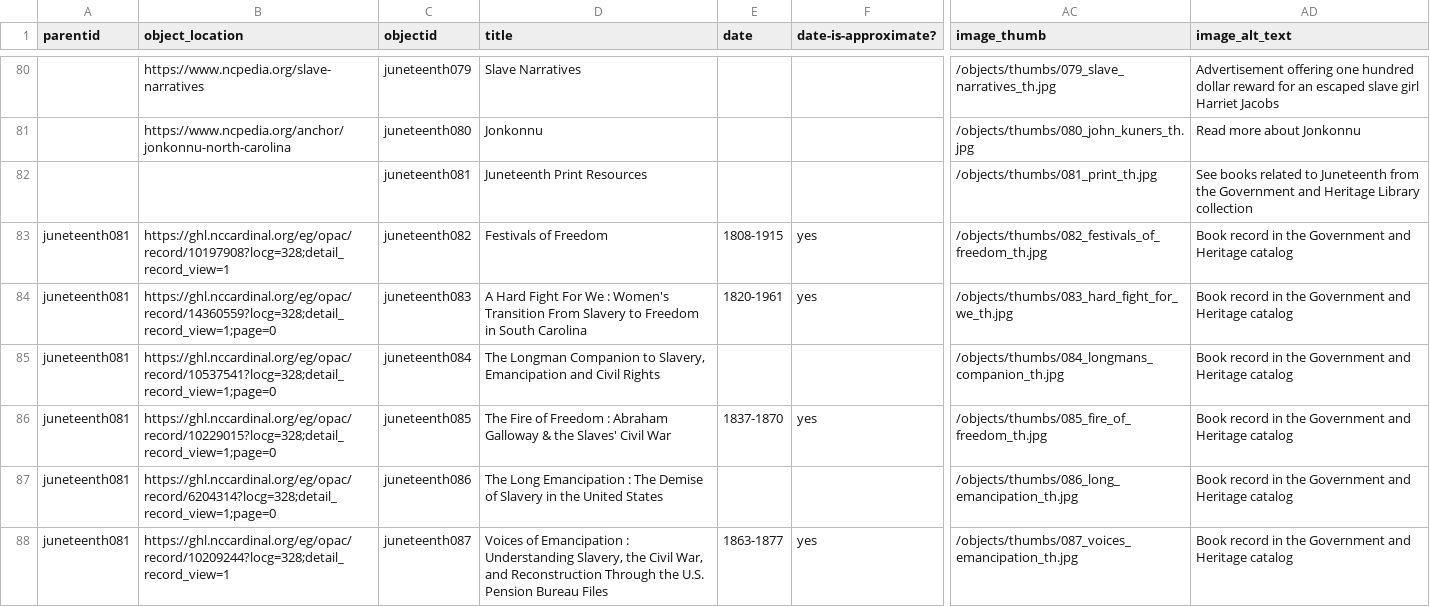
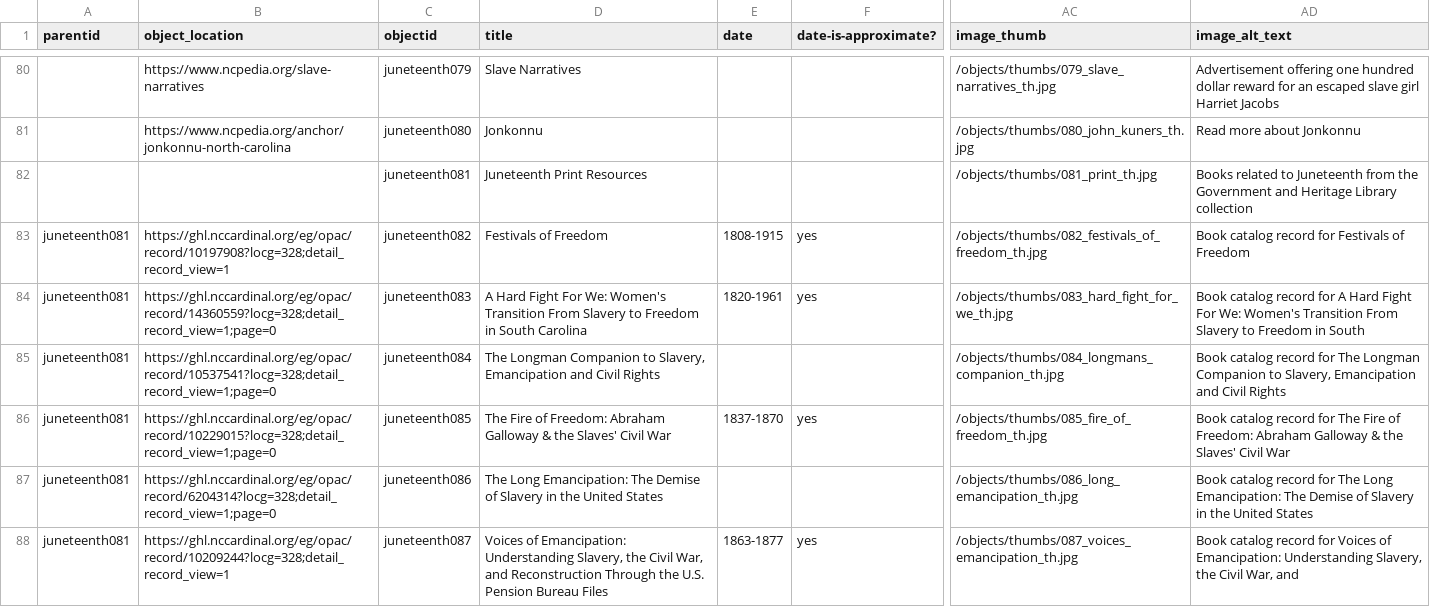
Before and after one commit to SLNC-DIMP/juneteenth, a CSV file: _data/juneteenth-metadata.csv, drawn as a sheet; only a part is shown, gaps mark what is left out; the diff covers the shown part only; the diff names each change by its address in the sheet, - before the commit and + after, or states it on an @@ line.

Commit message:
Update metadata

```diff
--- a/_data/juneteenth-metadata.csv
+++ b/_data/juneteenth-metadata.csv
-AD82 (image_alt_text): See books related to…
+AD82 (image_alt_text): Books related to…
-AD83 (image_alt_text): Book record in the Government and Heritage catalog
+AD83 (image_alt_text): Book catalog record for Festivals of Freedom
-D84 (title): …Fight For We : Women's Transition…
+D84 (title): …Fight For We: Women's Transition…
-AD84 (image_alt_text): Book record in the Government and Heritage catalog
+AD84 (image_alt_text): Book catalog record for A Hard Fight For We: Women's Transition From Slavery to Freedom in South
-AD85 (image_alt_text): Book record in the Government and Heritage catalog
+AD85 (image_alt_text): Book catalog record for The Longman Companion to Slavery, Emancipation and Civil Rights
-D86 (title): …Fire of Freedom : Abraham Galloway…
+D86 (title): …Fire of Freedom: Abraham Galloway…
-AD86 (image_alt_text): Book record in the Government and Heritage catalog
+AD86 (image_alt_text): Book catalog record for The Fire of Freedom: Abraham Galloway & the Slaves' Civil War
-D87 (title): The Long Emancipation : The Demise…
+D87 (title): The Long Emancipation: The Demise…
-AD87 (image_alt_text): Book record in the Government and Heritage catalog
+AD87 (image_alt_text): Book catalog record for The Long Emancipation: The Demise of Slavery in the United States
-D88 (title): Voices of Emancipation : Understanding Slavery,…
+D88 (title): Voices of Emancipation: Understanding Slavery,…
-AD88 (image_alt_text): Book record in the Government and Heritage catalog
+AD88 (image_alt_text): Book catalog record for Voices of Emancipation: Understanding Slavery, the Civil War, and
```
Also changed, not shown: 11 edited cells elsewhere in this file, 1 other file.
